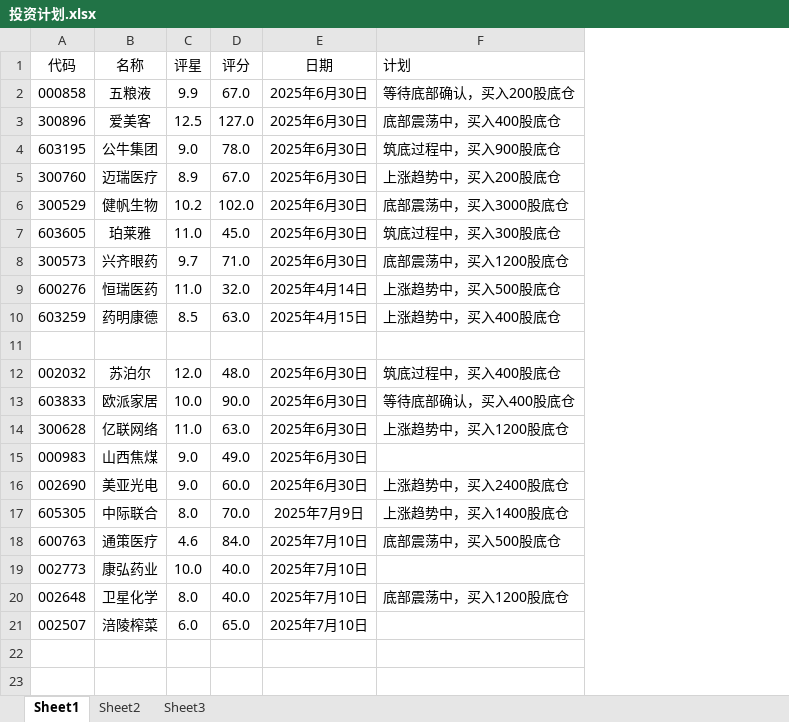
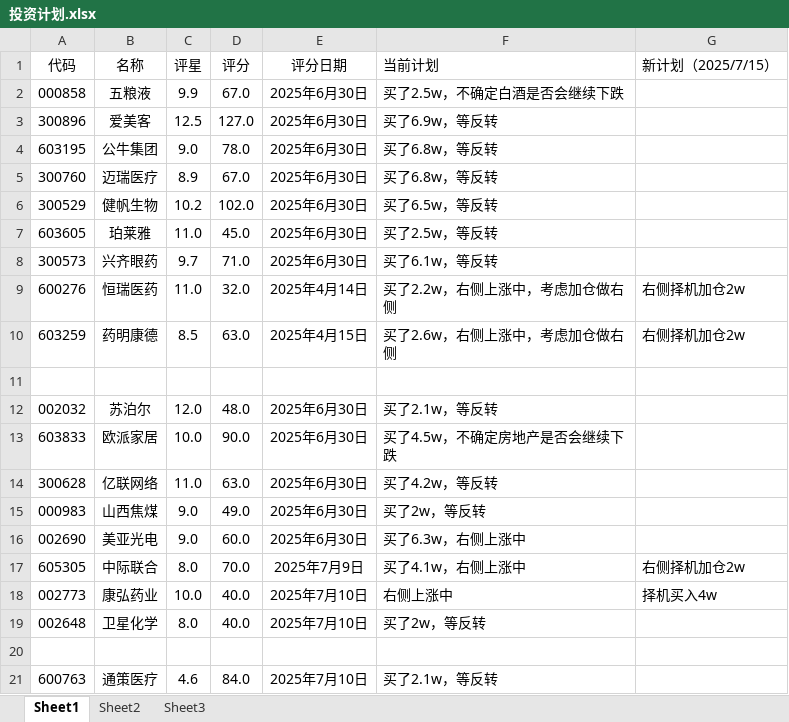
Before and after one commit to 873459621/FFMPEG, an Excel workbook: 投资计划.xlsx, sheet Sheet1, drawn as a sheet; values as stored, in another font and other column widths than the file's, no borders; removed rows and columns are numbered as before the commit, all else as after; the diff names each change by its address in the sheet, - before the commit and + after, or states it on an @@ line.

```diff
--- a/投资计划.xlsx (sheet Sheet1)
+++ b/投资计划.xlsx (sheet Sheet1)
-column F (计划), rows 2-17: 等待底部确认，买入200股底仓 | 底部震荡中，买入400股底仓 | 筑底过程中，买入900股底仓 | 上涨趋势中，买入200股底仓 | 底部震荡中，买入3000股底仓 | 筑底过程中，买入300股底仓 | 底部震荡中，买入1200股底仓 | 上涨趋势中，买入500股底仓 | 上涨趋势中，买入400股底仓 |  | 筑底过程中，买入400股底仓 | 等待底部确认，买入400股底仓 | 上涨趋势中，买入1200股底仓 |  | 上涨趋势中，买入2400股底仓 | 上涨趋势中，买入1400股底仓; row 20: 底部震荡中，买入1200股底仓
+column F (当前计划), rows 2-19: 买了2.5w，不确定白酒是否会继续下跌 | 买了6.9w，等反转 | 买了6.8w，等反转 | 买了6.8w，等反转 | 买了6.5w，等反转 | 买了2.5w，等反转 | 买了6.1w，等反转 | 买了2.2w，右侧上涨中，考虑加仓做右侧 | 买了2.6w，右侧上涨中，考虑加仓做右侧 |  | 买了2.1w，等反转 | 买了4.5w，不确定房地产是否会继续下跌 | 买了4.2w，等反转 | 买了2w，等反转 | 买了6.3w，右侧上涨中 | 买了4.1w，右侧上涨中 | 右侧上涨中 | 买了2w，等反转
+column G (新计划（2025/7/15）), rows 9-18: 右侧择机加仓2w | 右侧择机加仓2w |  |  |  |  |  |  | 右侧择机加仓2w | 择机买入4w
-E1: 日期
+E1: 评分日期
-row 20: 002507 | 涪陵榨菜 | 6.0 | 65.0 | 2025年7月10日
+row 20: (empty)
@@ row 18 moved to row 21: 600763 @@
```
Also changed, not shown: 投资记录.xlsx.
